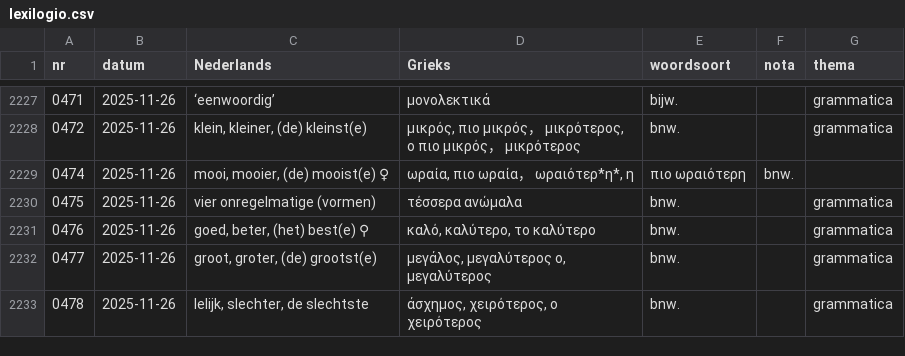
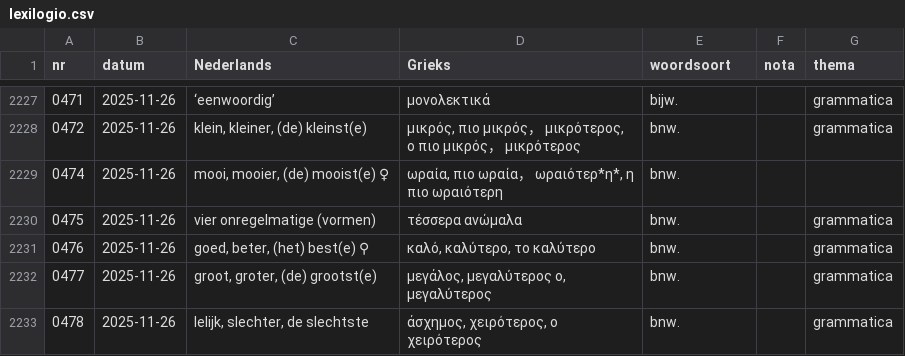
Before and after one commit to rhythmus/lexilogio, a CSV file: lexilogio.csv, drawn as a sheet; only a part is shown, gaps mark what is left out.

Commit message:
normalises usage of PoS (woordsoort) usage

```diff
--- a/lexilogio.csv
+++ b/lexilogio.csv
@@ -2228,3 +2228,3 @@ nr;datum;Nederlands;Grieks;woordsoort;nota;thema
 0472;2025-11-26;klein, kleiner, (de) kleinst(e);μικρός, πιο μικρός， μικρότερος, ο πιο μικρός， μικρότερος;bnw.;;grammatica
-0474;2025-11-26;mooi, mooier, (de) mooist(e) ♀;ωραία, πιο ωραία， ωραιότερ*η*, η;πιο ωραιότερη;bnw.;
+0474;2025-11-26;mooi, mooier, (de) mooist(e) ♀;ωραία, πιο ωραία， ωραιότερ*η*, η πιο ωραιότερη;bnw.;;
 0475;2025-11-26;vier onregelmatige (vormen);τέσσερα ανώμαλα;bnw.;;grammatica
```
